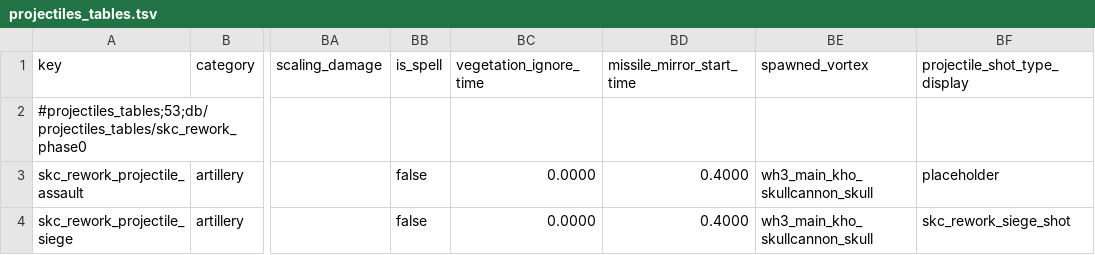
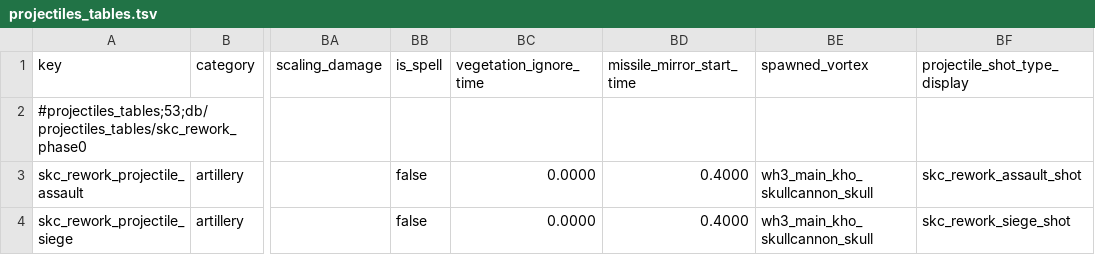
Before and after one commit to Scartiris/Skullcannon-Rework-SYMoon, a TSV file: source/db/projectiles_tables.tsv, drawn as a sheet; only a part is shown, gaps mark what is left out; the diff names each change by its address in the sheet, - before the commit and + after, or states it on an @@ line.

```diff
--- a/source/db/projectiles_tables.tsv
+++ b/source/db/projectiles_tables.tsv
-BF3 (projectile_shot_type_display): placeholder
+BF3 (projectile_shot_type_display): skc_rework_assault_shot
```
Also changed, not shown: 5 other files.
